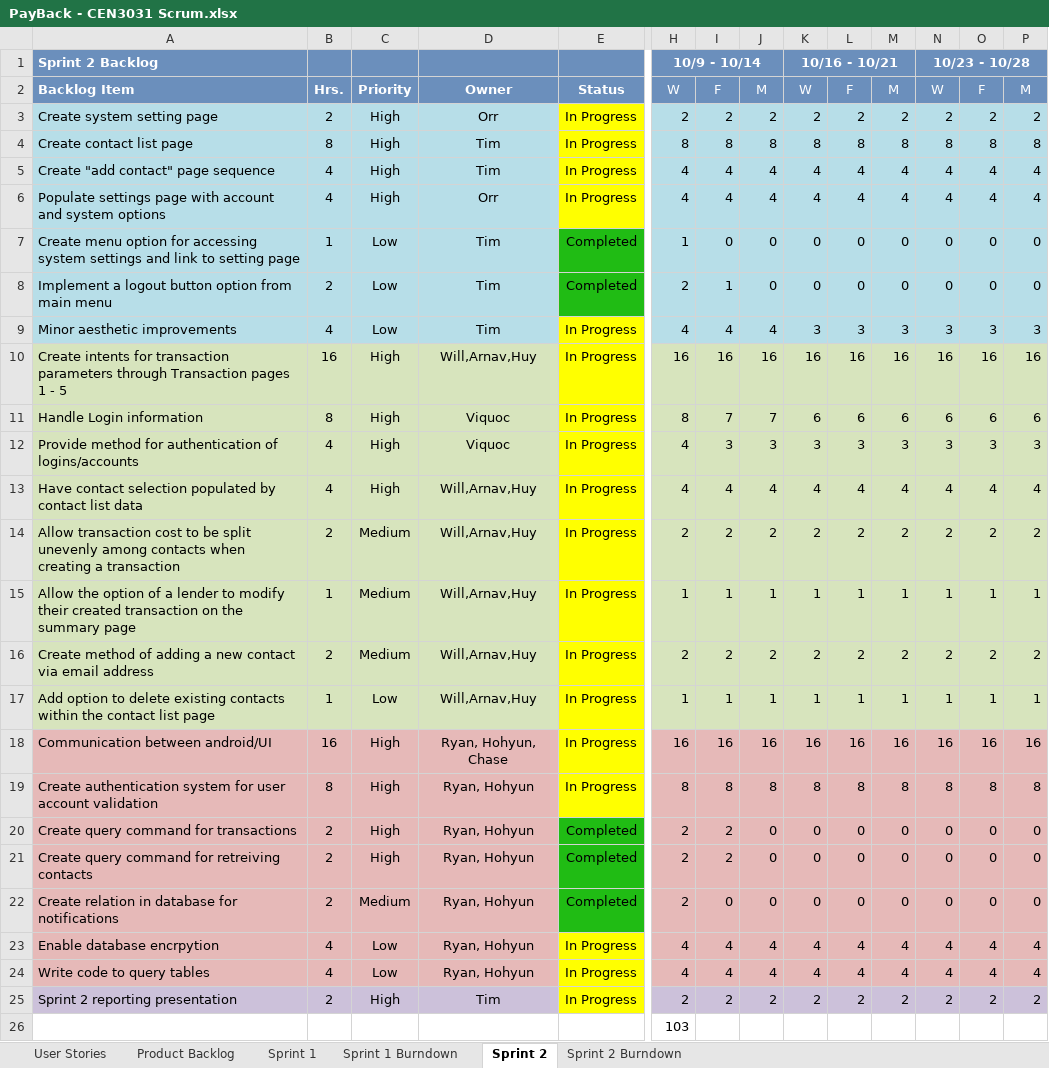
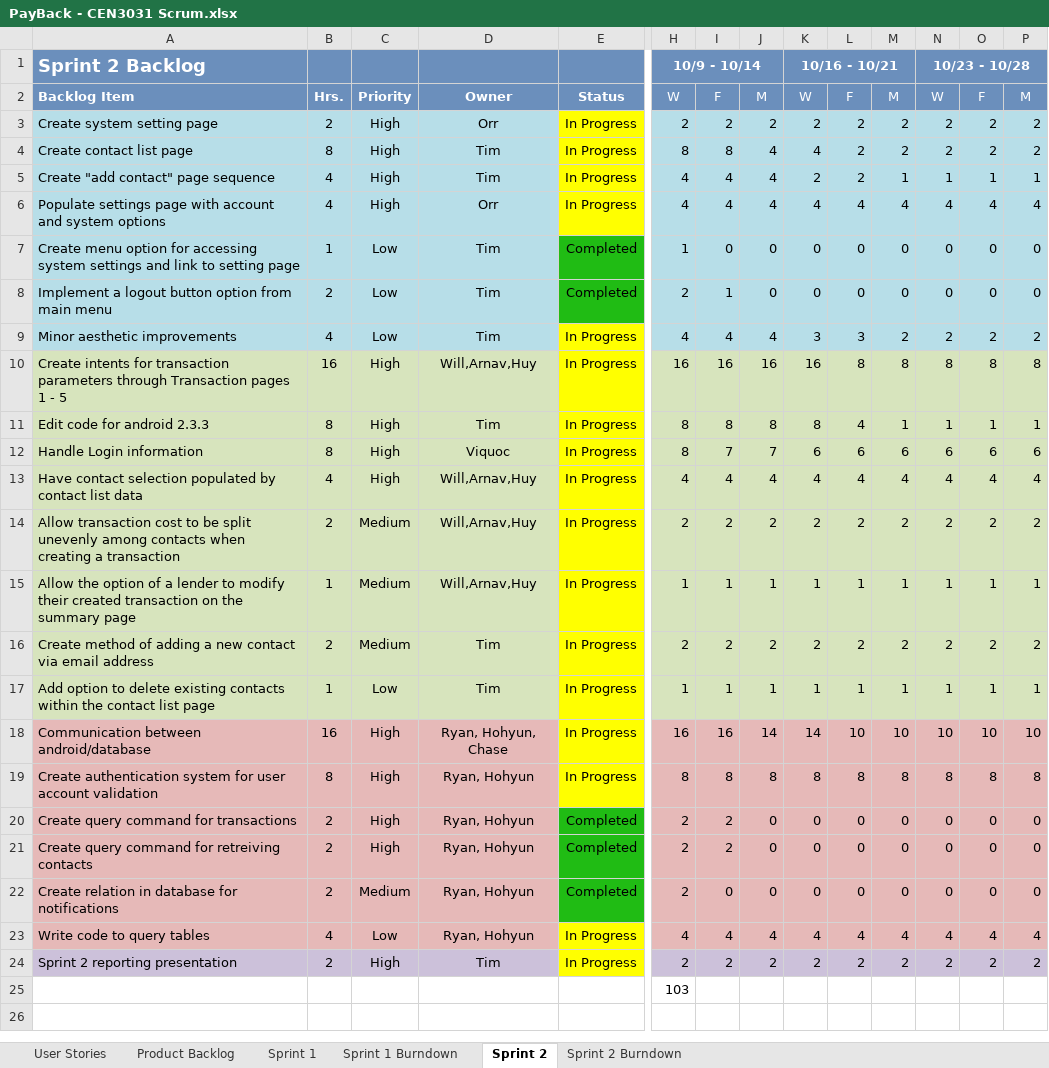
Before and after one commit to milneti/PayBack, an Excel workbook: PayBack - CEN3031 Scrum.xlsx, sheet Sprint 2, drawn as a sheet; only a part is shown, gaps mark what is left out; values as stored, in another font and other column widths than the file's, no borders; conditional formats not drawn; removed rows and columns are numbered as before the commit, all else as after; rows hold the shown columns only; the diff names each change by its address in the sheet, - before the commit and + after, or states it on an @@ line.

Commit message:
Major changes
	modified:   PayBack - CEN3031 Scrum.xlsx
	modified:   PayBack/AndroidManifest.xml
	modified:   PayBack/project.properties
	modified:   PayBack/res/layout/activity_contact.xml
	deleted:    PayBack/res/layout/activity_create_contact.xml
	modified:   PayBack/res/layout/activity_login.xml
	modified:   PayBack/res/layout/activity_main.xml
	modified:   PayBack/res/layout/activity_transaction1.xml
	modified:   PayBack/res/layout/activity_transaction2.xml
	modified:   PayBack/res/layout/activity_transaction3.xml
	modified:   PayBack/res/layout/activity_transaction4.xml
	modified:   PayBack/res/layout/activity_transaction5.xml
	modified:   PayBack/res/menu/contact.xml
	modified:   PayBack/res/menu/create_contact.xml
	modified:   PayBack/res/menu/create_transaction.xml
	modified:   PayBack/res/menu/login.xml
	modified:   PayBack/res/menu/main.xml
	modified:   PayBack/res/menu/manage_group.xml
	modified:   PayBack/res/menu/notification.xml
	modified:   PayBack/res/menu/resolve_transaction.xml
	modified:   PayBack/res/menu/statistic.xml
	modified:   PayBack/res/menu/transaction1.xml
	modified:   PayBack/res/menu/transaction2.xml
	modified:   PayBack/res/menu/transaction3.xml
	modified:   PayBack/res/menu/transaction4.xml
	modified:   PayBack/res/menu/transaction5.xml
	modified:   PayBack/res/values-v11/styles.xml
	modified:   PayBack/res/values-v14/styles.xml
	modified:   PayBack/res/values/strings.xml
	modified:   PayBack/res/values/strings_activity_settings.xml
	modified:   PayBack/res/xml/pref_headers.xml
	modified:   PayBack/src/com/example/payback/ContactActivity.java
	modified:   PayBack/src/com/example/payback/LoginActivity.java
	renamed:    PayBack/src/com/example/payback/CreateContact.java -> PayBack/src/com/example/payback/SettingsActivity.java
	modified:   PayBack/src/com/example/payback/Transaction1Activity.java
	modified:   PayBack/src/com/example/payback/Transaction2Activity_contactlist.java

```diff
--- a/PayBack - CEN3031 Scrum.xlsx (sheet Sprint 2)
+++ b/PayBack - CEN3031 Scrum.xlsx (sheet Sprint 2)
@@ A1 text size: larger @@
-J4: 8
+J4: 4
-K4: 8
+K4: 4
-L4: 8
+L4: 2
-M4: 8
+M4: 2
-N4: 8
+N4: 2
-O4: 8
+O4: 2
-P4: 8
+P4: 2
-K5: 4
+K5: 2
-L5: 4
+L5: 2
-M5: 4
+M5: 1
-N5: 4
+N5: 1
-O5: 4
+O5: 1
-P5: 4
+P5: 1
-M9: 3
+M9: 2
-N9: 3
+N9: 2
-O9: 3
+O9: 2
-P9: 3
+P9: 2
-L10: 16
+L10: 8
-M10: 16
+M10: 8
-N10: 16
+N10: 8
-O10: 16
+O10: 8
-P10: 16
+P10: 8
+row 11: Edit code for android 2.3.3 | 8 | High | Tim | In Progress | 8 | 8 | 8 | 8 | 4 | 1 | 1 | 1 | 1
-row 12: Provide method for authentication of logins/accounts | 4 | High | Viquoc | In Progress | 4 | 3 | 3 | 3 | 3 | 3 | 3 | 3 | 3
-D16:D17: Will,Arnav,Huy
+D16:D17: Tim
-row 18: Communication between android/UI | 16 | High | Ryan, Hohyun, Chase | In Progress | 16 | 16 | 16 | 16 | 16 | 16 | 16 | 16 | 16
+row 18: Communication between android/database | 16 | High | Ryan, Hohyun, Chase | In Progress | 16 | 16 | 14 | 14 | 10 | 10 | 10 | 10 | 10
-row 23: Enable database encrpytion | 4 | Low | Ryan, Hohyun | In Progress | 4 | 4 | 4 | 4 | 4 | 4 | 4 | 4 | 4
```
Also changed, not shown: sheet Sprint 2 Burndown, charts or pictures, 36 other files.
